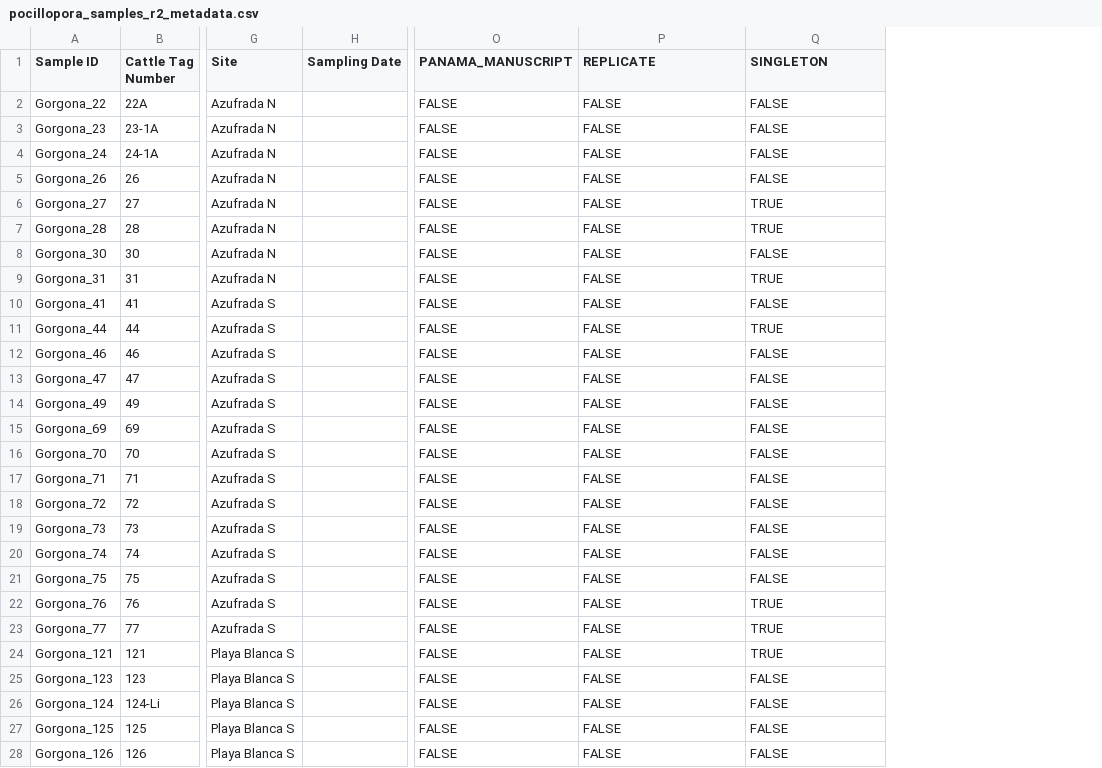
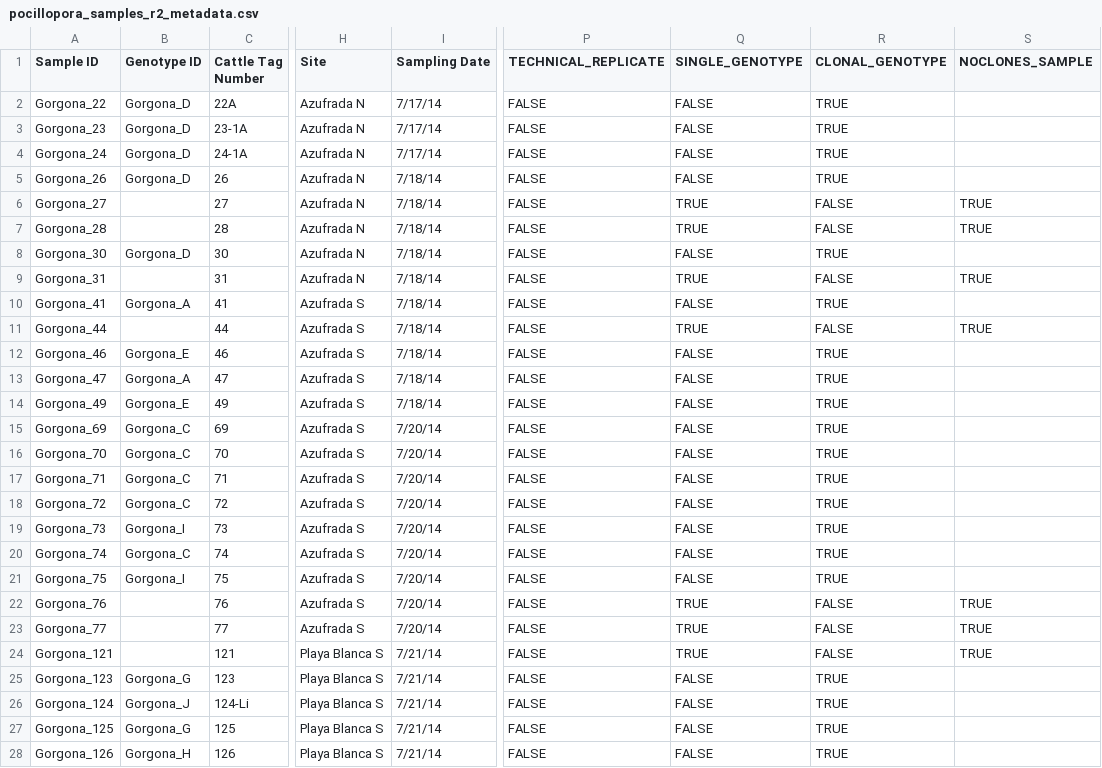
Before and after one commit to michaeltconnelly/etp_pocillopora_gskim, a CSV file: data/pocillopora_samples_r2_metadata.csv, drawn as a sheet; only a part is shown, gaps mark what is left out; removed rows and columns are numbered as before the commit, all else as after; the diff covers the shown part only; the diff names each change by its address in the sheet, - before the commit and + after, or states it on an @@ line.

Commit message:
update metadata and no clones sample list for week of Jan. 29 2024

```diff
--- a/data/pocillopora_samples_r2_metadata.csv
+++ b/data/pocillopora_samples_r2_metadata.csv
+column B (Genotype ID), rows 2-28: Gorgona_D | Gorgona_D | Gorgona_D | Gorgona_D |  |  | Gorgona_D |  | Gorgona_A |  | Gorgona_E | Gorgona_A | Gorgona_E | Gorgona_C | Gorgona_C | Gorgona_C | Gorgona_C | Gorgona_I | Gorgona_C | Gorgona_I |  |  |  | Gorgona_G | Gorgona_J | Gorgona_G | Gorgona_H
-column O (PANAMA_MANUSCRIPT), rows 2-28: all FALSE
+column R (CLONAL_GENOTYPE), rows 2-28: TRUE | TRUE | TRUE | TRUE | FALSE | FALSE | TRUE | FALSE | TRUE | FALSE | TRUE | TRUE | TRUE | TRUE | TRUE | TRUE | TRUE | TRUE | TRUE | TRUE | FALSE | FALSE | FALSE | TRUE | TRUE | TRUE | TRUE
+column S (NOCLONES_SAMPLE), rows 6-24: TRUE | TRUE |  | TRUE |  | TRUE |  |  |  |  |  |  |  |  |  |  | TRUE | TRUE | TRUE
-P1: REPLICATE
+P1: TECHNICAL_REPLICATE
-Q1: SINGLETON
+Q1: SINGLE_GENOTYPE
-I2:I4 (Sampling Date): (empty)
+I2:I4 (Sampling Date): 7/17/14
-I5:I14 (Sampling Date): (empty)
+I5:I14 (Sampling Date): 7/18/14
-I15:I23 (Sampling Date): (empty)
+I15:I23 (Sampling Date): 7/20/14
-I24:I28 (Sampling Date): (empty)
+I24:I28 (Sampling Date): 7/21/14
```
Also changed, not shown: 129 edited cells elsewhere in this file, data/pocillopora_samples_r1_metadata.csv, data/pocillopora_samples_r3_metadata.csv, 2 other files.
